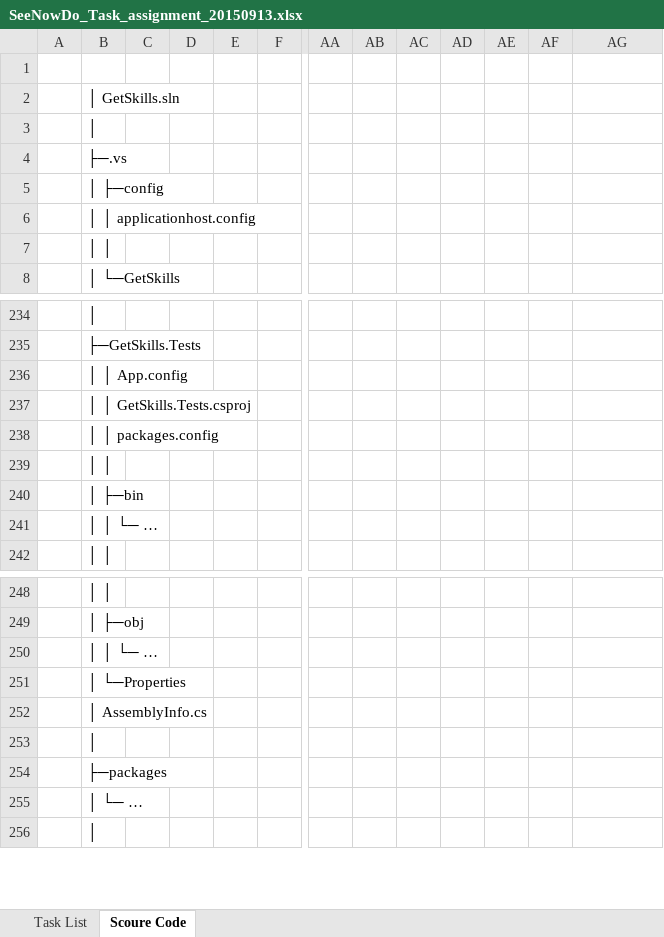
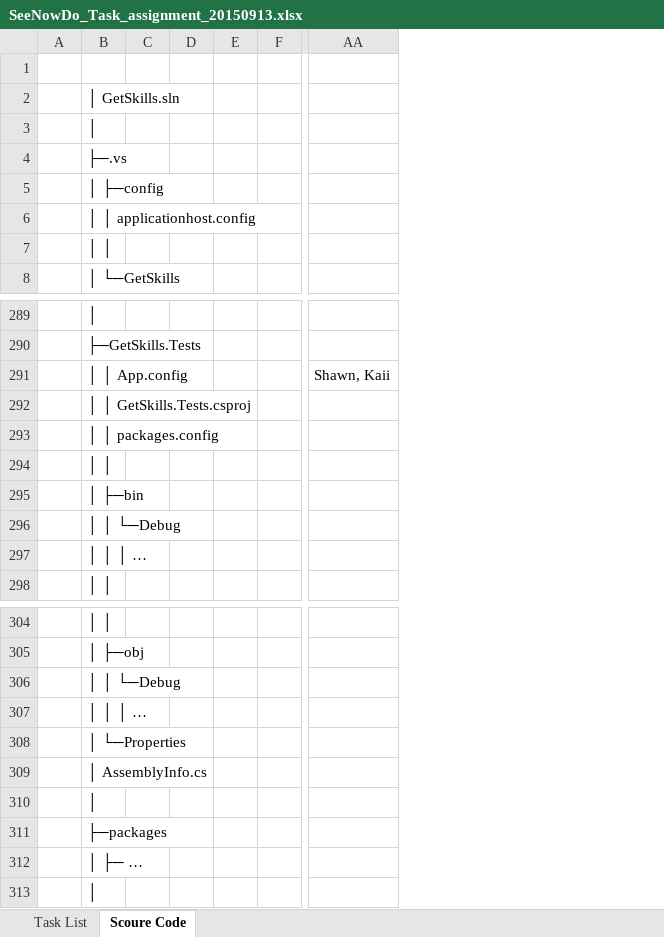
Before and after one commit to yadwinds/761_VEL, an Excel workbook: PCB/02 Plans & Actuals/2.2_WBS & Sprint plan/SeeNowDo_Task_assignment_20150913.xlsx, sheet Scoure Code, drawn as a sheet; only a part is shown, gaps mark what is left out; values as stored, in another font and other column widths than the file's, no cell formats; removed rows and columns are numbered as before the commit, all else as after; rows hold the shown columns only; the diff covers the shown part only; the diff names each change by its address in the sheet, - before the commit and + after, or states it on an @@ line.

Commit message:
Update Src allocation. (Kaii)

```diff
--- a/PCB/02 Plans & Actuals/2.2_WBS & Sprint plan/SeeNowDo_Task_assignment_20150913.xlsx (sheet Scoure Code)
+++ b/PCB/02 Plans & Actuals/2.2_WBS & Sprint plan/SeeNowDo_Task_assignment_20150913.xlsx (sheet Scoure Code)
-column E, empty
+column E, empty
-column AA, empty
-column AB, empty
-column AC, empty
-column AD, empty
-column AE, empty
-column AF, empty
-AA291: (empty)
+AA291: Shawn, Kaii
-B296: │ │ └─ …
+B296: │ │ └─Debug
+row 297:  | │ │ │ …
-B306: │ │ └─ …
+B306: │ │ └─Debug
+row 307:  | │ │ │ …
-B312: │ └─ …
+B312: │ ├─ …
```
Also changed, not shown: 55 added rows and 5 edited cells elsewhere in this sheet, cell formats.
